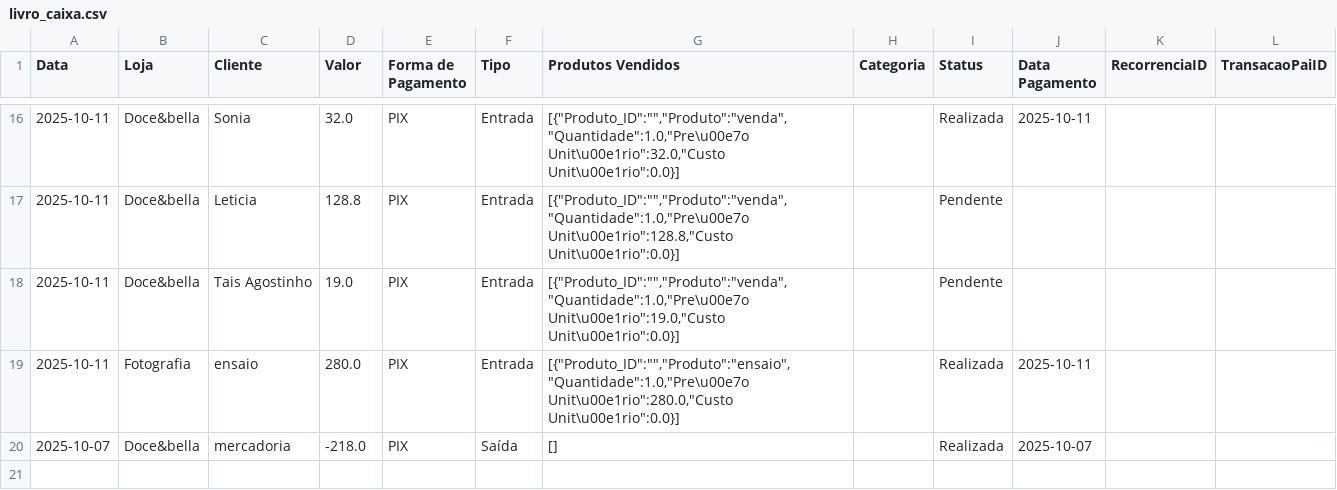
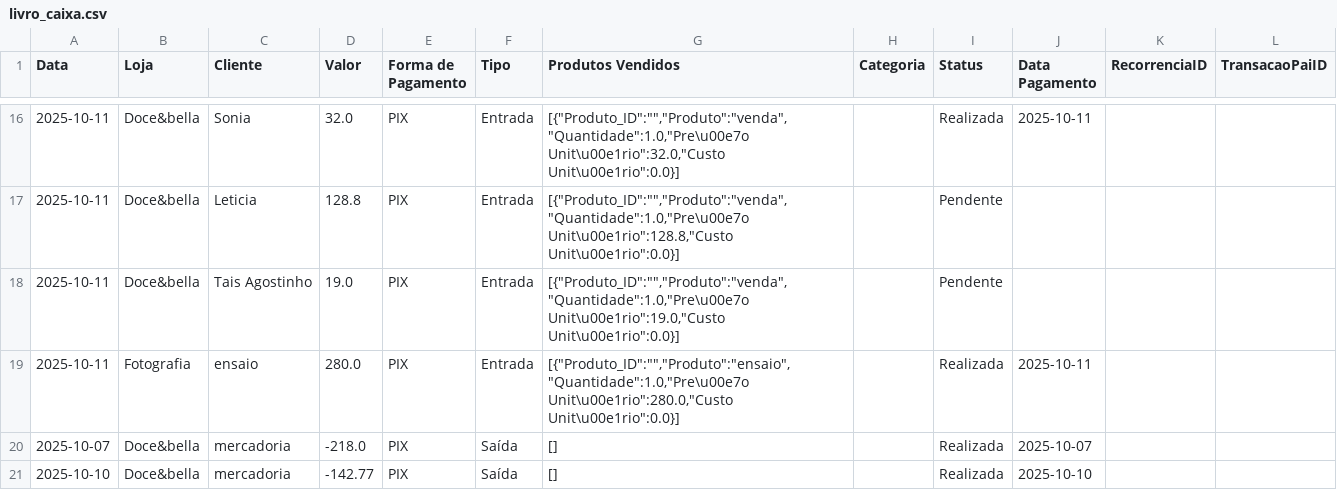
Before and after one commit to ribeiromendes5014-design/fluxo, a CSV file: livro_caixa.csv, drawn as a sheet; only a part is shown, gaps mark what is left out; the diff names each change by its address in the sheet, - before the commit and + after, or states it on an @@ line.

Commit message:
Nova movimentação

```diff
--- a/livro_caixa.csv
+++ b/livro_caixa.csv
+row 21: 2025-10-10 | Doce&bella | mercadoria | -142.77 | PIX | Saída | [] |  | Realizada | 2025-10-10
```
